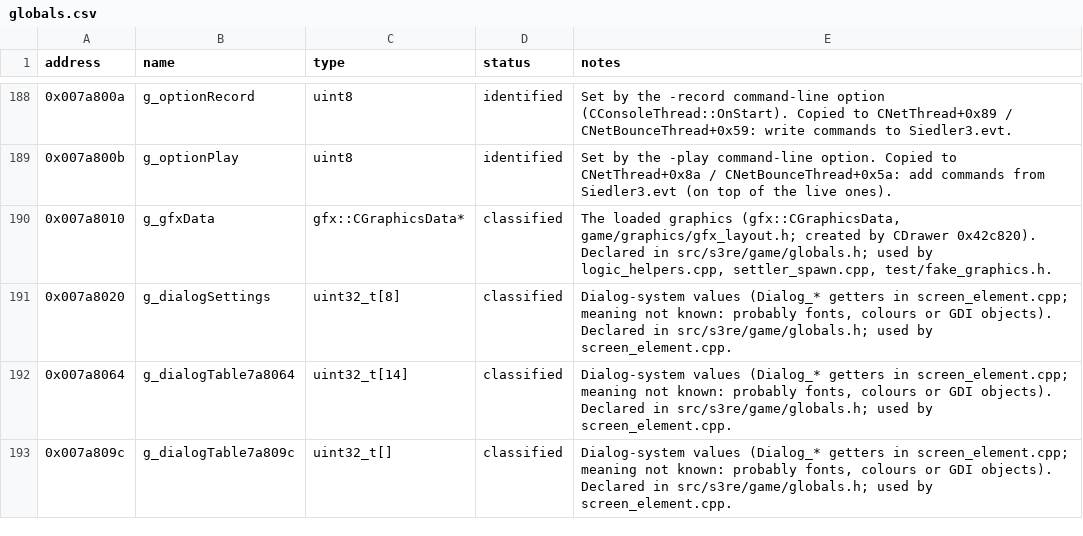
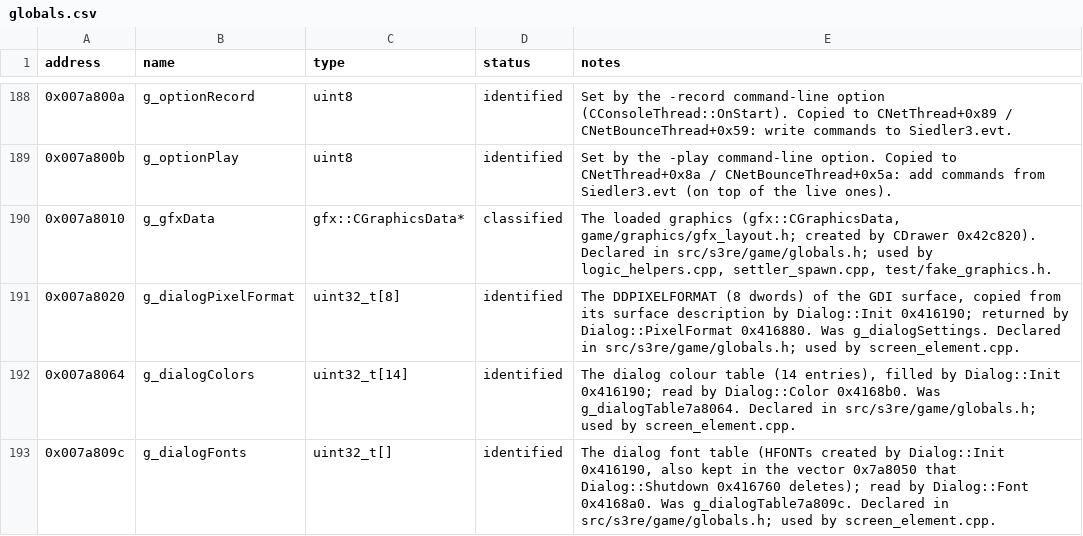
Before and after one commit to OptimusCrime/s3u-reverse, a CSV file: re/globals.csv, drawn as a sheet; only a part is shown, gaps mark what is left out; the diff covers the shown part only.

```diff
--- a/re/globals.csv
+++ b/re/globals.csv
@@ -190,4 +190,4 @@ address,name,type,status,notes
 0x007a8010,g_gfxData,gfx::CGraphicsData*,classified,"The loaded graphics (gfx::CGraphicsData, game/graphics/gfx_layout.h; created by CDrawer 0x42c820). Declared in src/s3re/game/globals.h; used by logic_helpers.cpp, settler_spawn.cpp, test/fake_graphics.h."
-0x007a8020,g_dialogSettings,uint32_t[8],classified,"Dialog-system values (Dialog_* getters in screen_element.cpp; meaning not known: probably fonts, colours or GDI objects). Declared in src/s3re/game/globals.h; used by screen_element.cpp."
-0x007a8064,g_dialogTable7a8064,uint32_t[14],classified,"Dialog-system values (Dialog_* getters in screen_element.cpp; meaning not known: probably fonts, colours or GDI objects). Declared in src/s3re/game/globals.h; used by screen_element.cpp."
-0x007a809c,g_dialogTable7a809c,uint32_t[],classified,"Dialog-system values (Dialog_* getters in screen_element.cpp; meaning not known: probably fonts, colours or GDI objects). Declared in src/s3re/game/globals.h; used by screen_element.cpp."
+0x007a8020,g_dialogPixelFormat,uint32_t[8],identified,"The DDPIXELFORMAT (8 dwords) of the GDI surface, copied from its surface description by Dialog::Init 0x416190; returned by Dialog::PixelFormat 0x416880. Was g_dialogSettings. Declared in src/s3re/game/globals.h; used by screen_element.cpp."
+0x007a8064,g_dialogColors,uint32_t[14],identified,"The dialog colour table (14 entries), filled by Dialog::Init 0x416190; read by Dialog::Color 0x4168b0. Was g_dialogTable7a8064. Declared in src/s3re/game/globals.h; used by screen_element.cpp."
+0x007a809c,g_dialogFonts,uint32_t[],identified,"The dialog font table (HFONTs created by Dialog::Init 0x416190, also kept in the vector 0x7a8050 that Dialog::Shutdown 0x416760 deletes); read by Dialog::Font 0x4168a0. Was g_dialogTable7a809c. Declared in src/s3re/game/globals.h; used by screen_element.cpp."
```
Also changed, not shown: 1 added row and 14 edited cells elsewhere in this file, re/whole_game_calls.csv, 27 other files.
